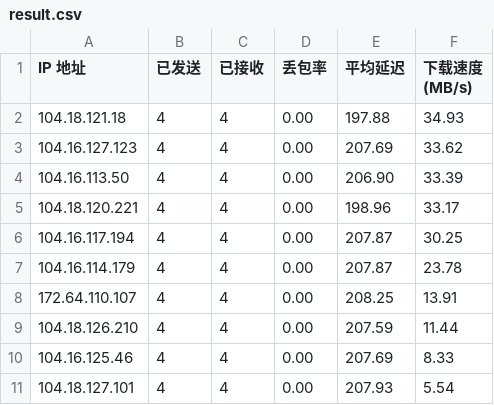
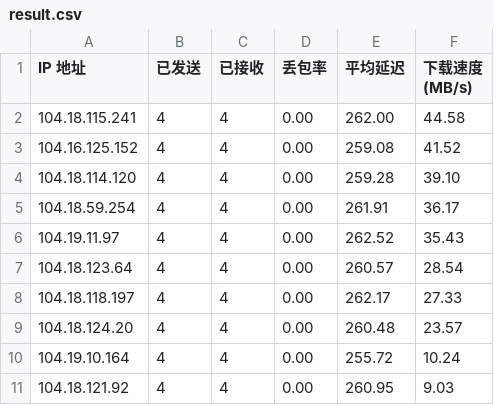
Before and after one commit to jesee/youxuaniptosub, a CSV file: result.csv, drawn as a sheet.

```diff
--- a/result.csv
+++ b/result.csv
@@ -1,11 +1,11 @@
 IP 地址,已发送,已接收,丢包率,平均延迟,下载速度 (MB/s)
-104.18.121.18,4,4,0.00,197.88,34.93
-104.16.127.123,4,4,0.00,207.69,33.62
-104.16.113.50,4,4,0.00,206.90,33.39
-104.18.120.221,4,4,0.00,198.96,33.17
-104.16.117.194,4,4,0.00,207.87,30.25
-104.16.114.179,4,4,0.00,207.87,23.78
-172.64.110.107,4,4,0.00,208.25,13.91
-104.18.126.210,4,4,0.00,207.59,11.44
-104.16.125.46,4,4,0.00,207.69,8.33
-104.18.127.101,4,4,0.00,207.93,5.54
+104.18.115.241,4,4,0.00,262.00,44.58
+104.16.125.152,4,4,0.00,259.08,41.52
+104.18.114.120,4,4,0.00,259.28,39.10
+104.18.59.254,4,4,0.00,261.91,36.17
+104.19.11.97,4,4,0.00,262.52,35.43
+104.18.123.64,4,4,0.00,260.57,28.54
+104.18.118.197,4,4,0.00,262.17,27.33
+104.18.124.20,4,4,0.00,260.48,23.57
+104.19.10.164,4,4,0.00,255.72,10.24
+104.18.121.92,4,4,0.00,260.95,9.03
```
Also changed, not shown: 2 other files.
